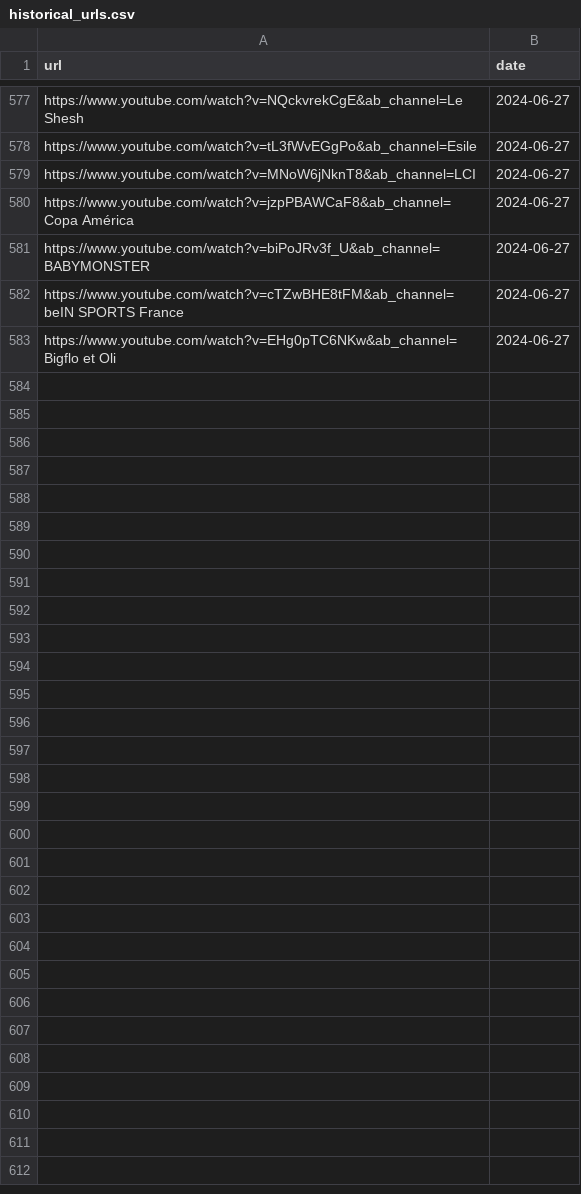
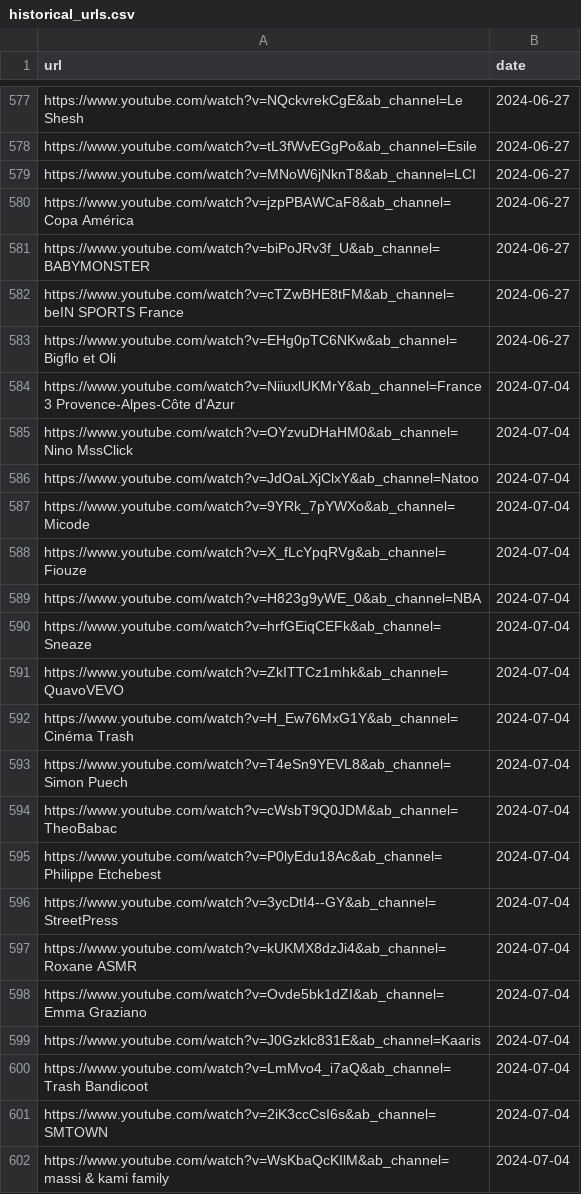
Before and after one commit to Sergearthur1/promoagogo, a CSV file: historical_urls.csv, drawn as a sheet; only a part is shown, gaps mark what is left out; the diff covers the shown part only.

Commit message:
update historical_urls.csv| 2024-07-04 19:35:44.592248

```diff
--- a/historical_urls.csv
+++ b/historical_urls.csv
@@ -583 +583,20 @@ https://www.youtube.com/watch?v=cTZwBHE8tFM&ab_channel=beIN SPORTS France,2024-0
 https://www.youtube.com/watch?v=EHg0pTC6NKw&ab_channel=Bigflo et Oli,2024-06-27
+https://www.youtube.com/watch?v=NiiuxlUKMrY&ab_channel=France 3 Provence-Alpes-Côte d'Azur,2024-07-04
+https://www.youtube.com/watch?v=OYzvuDHaHM0&ab_channel=Nino MssClick,2024-07-04
+https://www.youtube.com/watch?v=JdOaLXjClxY&ab_channel=Natoo,2024-07-04
+https://www.youtube.com/watch?v=9YRk_7pYWXo&ab_channel=Micode,2024-07-04
+https://www.youtube.com/watch?v=X_fLcYpqRVg&ab_channel=Fiouze,2024-07-04
+https://www.youtube.com/watch?v=H823g9yWE_0&ab_channel=NBA,2024-07-04
+https://www.youtube.com/watch?v=hrfGEiqCEFk&ab_channel=Sneaze,2024-07-04
+https://www.youtube.com/watch?v=ZkITTCz1mhk&ab_channel=QuavoVEVO,2024-07-04
+https://www.youtube.com/watch?v=H_Ew76MxG1Y&ab_channel=Cinéma Trash,2024-07-04
+https://www.youtube.com/watch?v=T4eSn9YEVL8&ab_channel=Simon Puech,2024-07-04
+https://www.youtube.com/watch?v=cWsbT9Q0JDM&ab_channel=TheoBabac,2024-07-04
+https://www.youtube.com/watch?v=P0lyEdu18Ac&ab_channel=Philippe Etchebest,2024-07-04
+https://www.youtube.com/watch?v=3ycDtI4--GY&ab_channel=StreetPress,2024-07-04
+https://www.youtube.com/watch?v=kUKMX8dzJi4&ab_channel=Roxane ASMR,2024-07-04
+https://www.youtube.com/watch?v=Ovde5bk1dZI&ab_channel=Emma Graziano,2024-07-04
+https://www.youtube.com/watch?v=J0Gzklc831E&ab_channel=Kaaris,2024-07-04
+https://www.youtube.com/watch?v=LmMvo4_i7aQ&ab_channel=Trash Bandicoot,2024-07-04
+https://www.youtube.com/watch?v=2iK3ccCsI6s&ab_channel=SMTOWN,2024-07-04
+https://www.youtube.com/watch?v=WsKbaQcKIlM&ab_channel=massi & kami family,2024-07-04
```
Also changed, not shown: 31 added rows elsewhere in this file.
